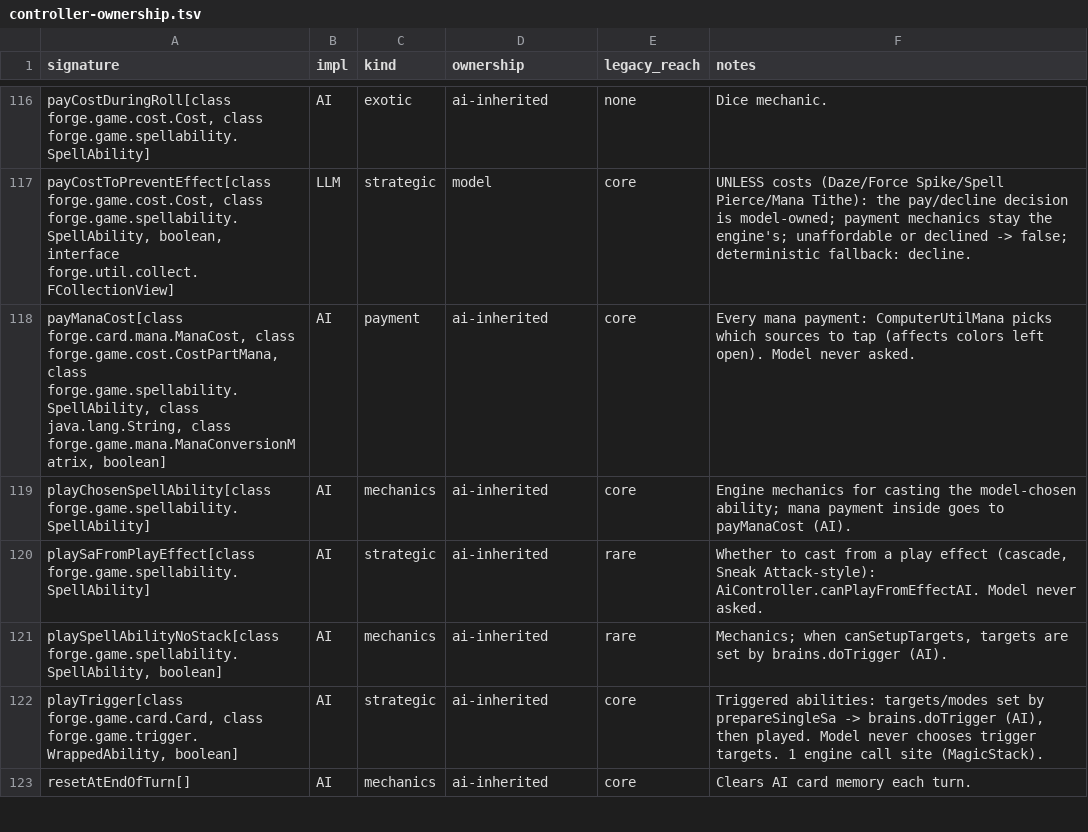
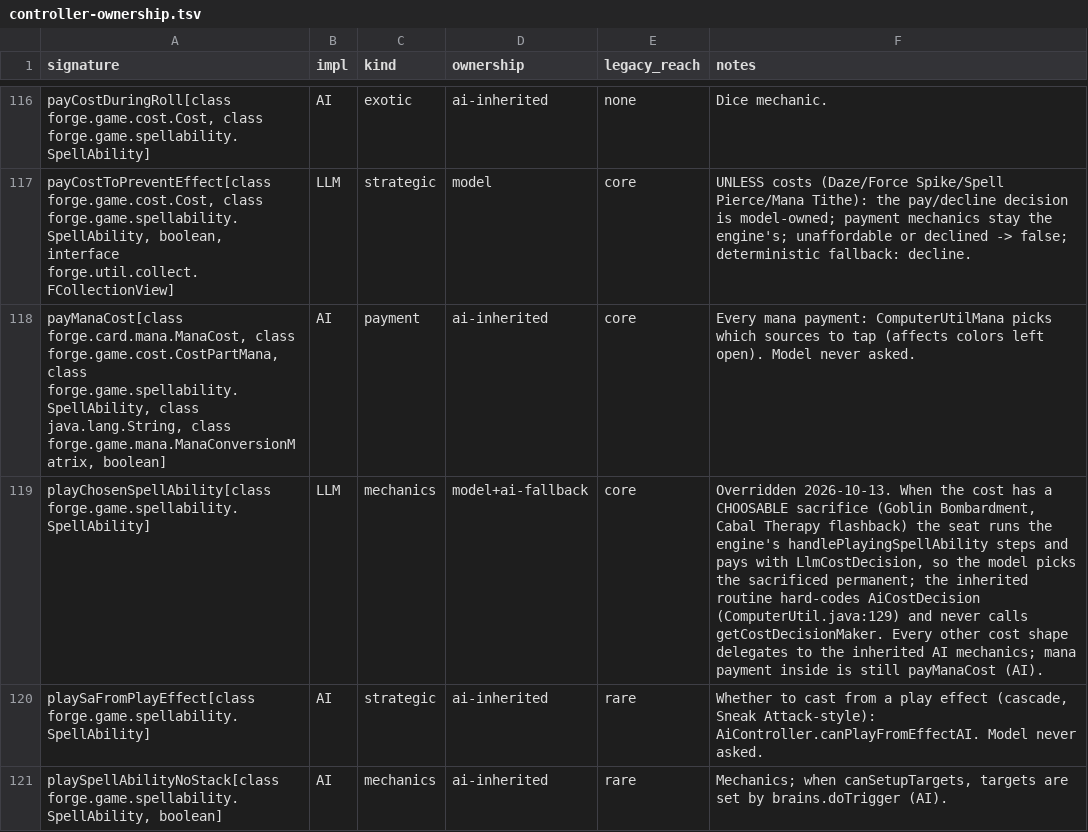
Before and after one commit to lumlaolao/spike-eval, a TSV file: docs/harness/controller-ownership.tsv, drawn as a sheet; only a part is shown, gaps mark what is left out; the shorter side is filled out with more unchanged rows.

```diff
--- a/docs/harness/controller-ownership.tsv
+++ b/docs/harness/controller-ownership.tsv
@@ -118,3 +118,3 @@ payCostToPreventEffect[class forge.game.cost.Cost, class forge.game.spellability
 payManaCost[class forge.card.mana.ManaCost, class forge.game.cost.CostPartMana, class forge.game.spellability.SpellAbility, class java.lang.String, class forge.game.mana.ManaConversionMatrix, boolean]	AI	payment	ai-inherited	core	Every mana payment: ComputerUtilMana picks which sources to tap (affects colors left open). Model never asked.
-playChosenSpellAbility[class forge.game.spellability.SpellAbility]	AI	mechanics	ai-inherited	core	Engine mechanics for casting the model-chosen ability; mana payment inside goes to payManaCost (AI).
+playChosenSpellAbility[class forge.game.spellability.SpellAbility]	LLM	mechanics	model+ai-fallback	core	Overridden 2026-10-13. When the cost has a CHOOSABLE sacrifice (Goblin Bombardment, Cabal Therapy flashback) the seat runs the engine's handlePlayingSpellAbility steps and pays with LlmCostDecision, so the model picks the sacrificed permanent; the inherited routine hard-codes AiCostDecision (ComputerUtil.java:129) and never calls getCostDecisionMaker. Every other cost shape delegates to the inherited AI mechanics; mana payment inside is still payManaCost (AI).
 playSaFromPlayEffect[class forge.game.spellability.SpellAbility]	AI	strategic	ai-inherited	rare	Whether to cast from a play effect (cascade, Sneak Attack-style): AiController.canPlayFromEffectAI. Model never asked.
```
Also changed, not shown: docs/harness/controller-inventory.tsv, 9 other files.
